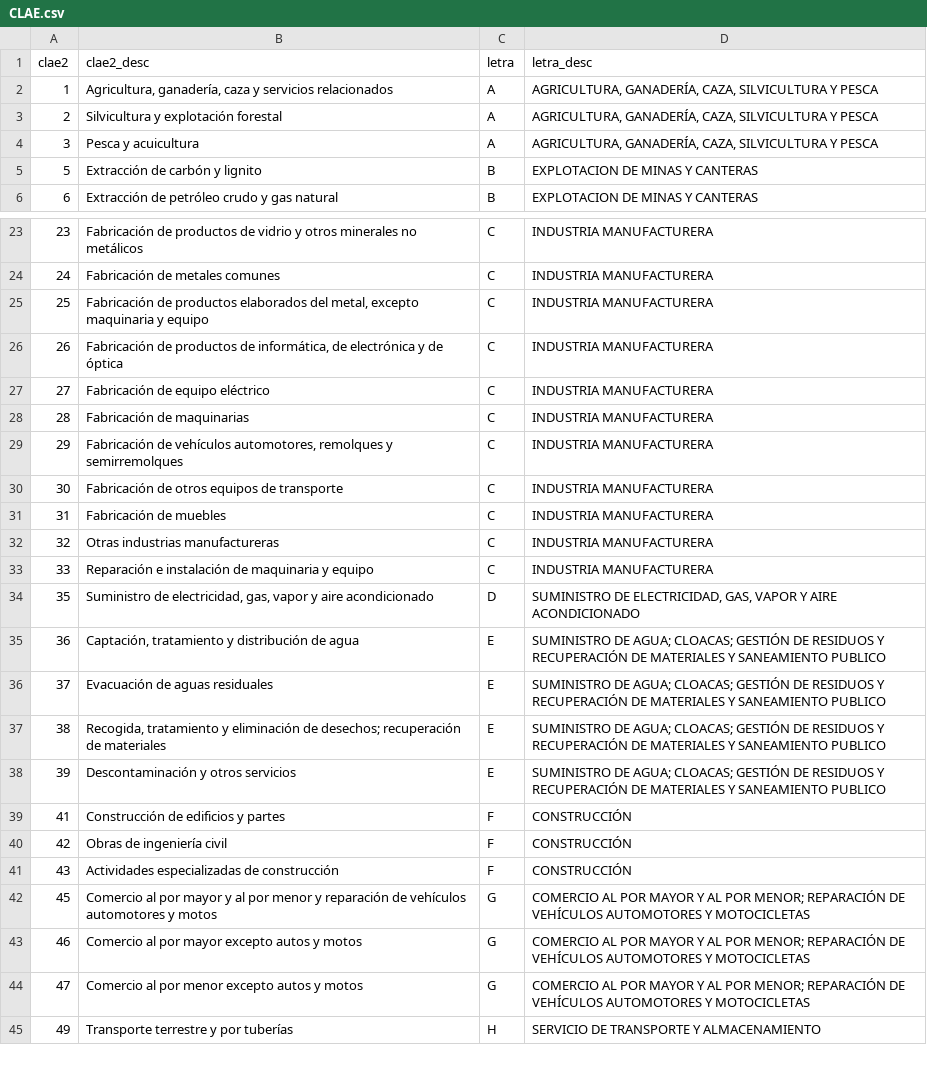
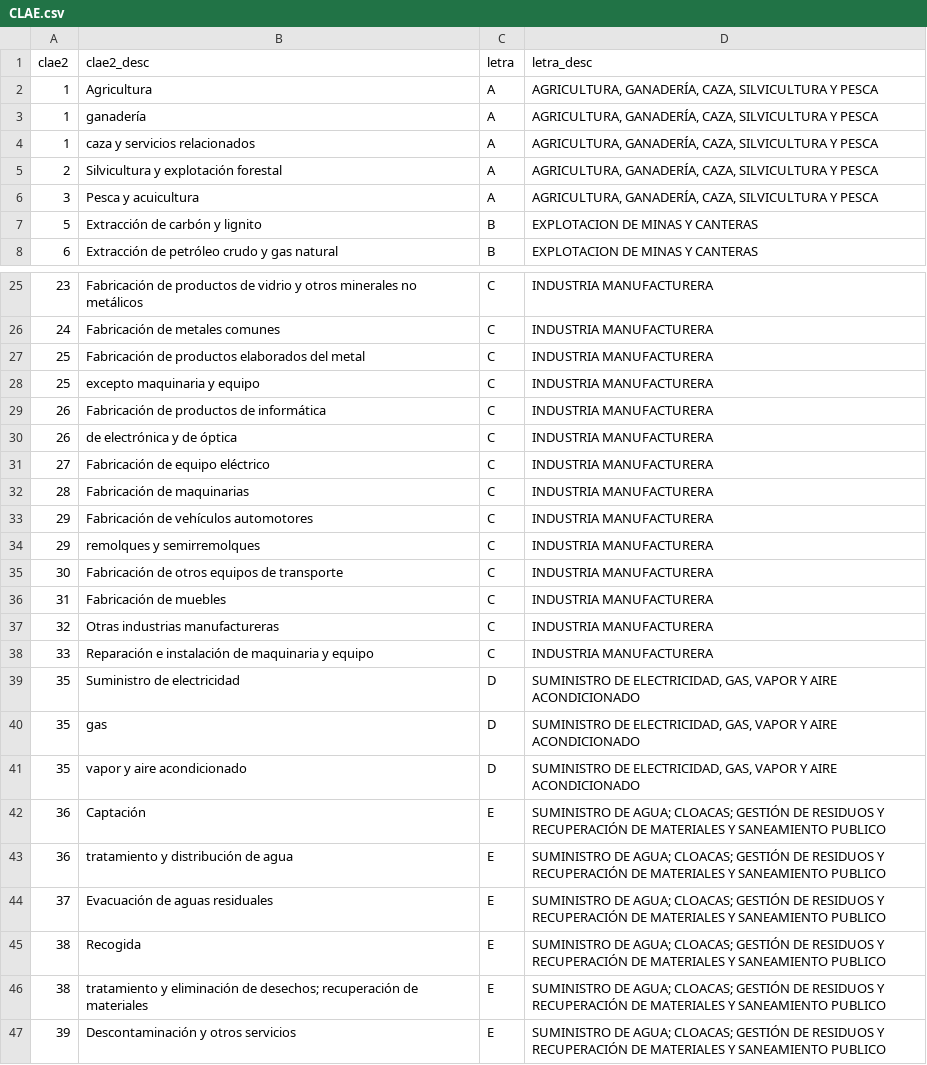
Before and after one commit to agantes/LDD, a CSV file: TP-01/TablasLimpias/CLAE.csv, drawn as a sheet; only a part is shown, gaps mark what is left out; the shorter side is filled out with more unchanged rows; the diff covers the shown part only.

Commit message:
Update CLAE.csv

```diff
--- a/TP-01/TablasLimpias/CLAE.csv
+++ b/TP-01/TablasLimpias/CLAE.csv
@@ -1,3 +1,5 @@
 clae2,clae2_desc,letra,letra_desc
-1,"Agricultura, ganadería, caza y servicios relacionados",A," AGRICULTURA, GANADERÍA, CAZA, SILVICULTURA Y PESCA"
+1,Agricultura,A," AGRICULTURA, GANADERÍA, CAZA, SILVICULTURA Y PESCA"
+1,ganadería,A," AGRICULTURA, GANADERÍA, CAZA, SILVICULTURA Y PESCA"
+1,caza y servicios relacionados,A," AGRICULTURA, GANADERÍA, CAZA, SILVICULTURA Y PESCA"
 2,Silvicultura y explotación forestal,A," AGRICULTURA, GANADERÍA, CAZA, SILVICULTURA Y PESCA"
@@ -24,7 +26,10 @@ clae2,clae2_desc,letra,letra_desc
 24,Fabricación de metales comunes,C, INDUSTRIA MANUFACTURERA
-25,"Fabricación de productos elaborados del metal, excepto maquinaria y equipo",C, INDUSTRIA MANUFACTURERA
-26,"Fabricación de productos de informática, de electrónica y de óptica",C, INDUSTRIA MANUFACTURERA
+25,Fabricación de productos elaborados del metal,C, INDUSTRIA MANUFACTURERA
+25,excepto maquinaria y equipo,C, INDUSTRIA MANUFACTURERA
+26,Fabricación de productos de informática,C, INDUSTRIA MANUFACTURERA
+26,de electrónica y de óptica,C, INDUSTRIA MANUFACTURERA
 27,Fabricación de equipo eléctrico,C, INDUSTRIA MANUFACTURERA
 28,Fabricación de maquinarias,C, INDUSTRIA MANUFACTURERA
-29,"Fabricación de vehículos automotores, remolques y semirremolques",C, INDUSTRIA MANUFACTURERA
+29,Fabricación de vehículos automotores,C, INDUSTRIA MANUFACTURERA
+29,remolques y semirremolques,C, INDUSTRIA MANUFACTURERA
 30,Fabricación de otros equipos de transporte,C, INDUSTRIA MANUFACTURERA
@@ -33,6 +38,10 @@ clae2,clae2_desc,letra,letra_desc
 33,Reparación e instalación de maquinaria y equipo,C, INDUSTRIA MANUFACTURERA
-35,"Suministro de electricidad, gas, vapor y aire acondicionado",D," SUMINISTRO DE ELECTRICIDAD, GAS, VAPOR Y AIRE ACONDICIONADO"
-36,"Captación, tratamiento y distribución de agua",E, SUMINISTRO DE AGUA; CLOACAS; GESTIÓN DE RESIDUOS Y RECUPERACIÓN DE MATERIALES Y SANEAMIENTO PUBLICO
+35,Suministro de electricidad,D," SUMINISTRO DE ELECTRICIDAD, GAS, VAPOR Y AIRE ACONDICIONADO"
+35,gas,D," SUMINISTRO DE ELECTRICIDAD, GAS, VAPOR Y AIRE ACONDICIONADO"
+35,vapor y aire acondicionado,D," SUMINISTRO DE ELECTRICIDAD, GAS, VAPOR Y AIRE ACONDICIONADO"
+36,Captación,E, SUMINISTRO DE AGUA; CLOACAS; GESTIÓN DE RESIDUOS Y RECUPERACIÓN DE MATERIALES Y SANEAMIENTO PUBLICO
+36,tratamiento y distribución de agua,E, SUMINISTRO DE AGUA; CLOACAS; GESTIÓN DE RESIDUOS Y RECUPERACIÓN DE MATERIALES Y SANEAMIENTO PUBLICO
 37,Evacuación de aguas residuales,E, SUMINISTRO DE AGUA; CLOACAS; GESTIÓN DE RESIDUOS Y RECUPERACIÓN DE MATERIALES Y SANEAMIENTO PUBLICO
-38,"Recogida, tratamiento y eliminación de desechos; recuperación de materiales",E, SUMINISTRO DE AGUA; CLOACAS; GESTIÓN DE RESIDUOS Y RECUPERACIÓN DE MATERIALES Y SANEAMIENTO PUBLICO
+38,Recogida,E, SUMINISTRO DE AGUA; CLOACAS; GESTIÓN DE RESIDUOS Y RECUPERACIÓN DE MATERIALES Y SANEAMIENTO PUBLICO
+38,tratamiento y eliminación de desechos; recuperación de materiales,E, SUMINISTRO DE AGUA; CLOACAS; GESTIÓN DE RESIDUOS Y RECUPERACIÓN DE MATERIALES Y SANEAMIENTO PUBLICO
 39,Descontaminación y otros servicios,E, SUMINISTRO DE AGUA; CLOACAS; GESTIÓN DE RESIDUOS Y RECUPERACIÓN DE MATERIALES Y SANEAMIENTO PUBLICO
```
Also changed, not shown: 7 added rows and 7 edited cells elsewhere in this file.
